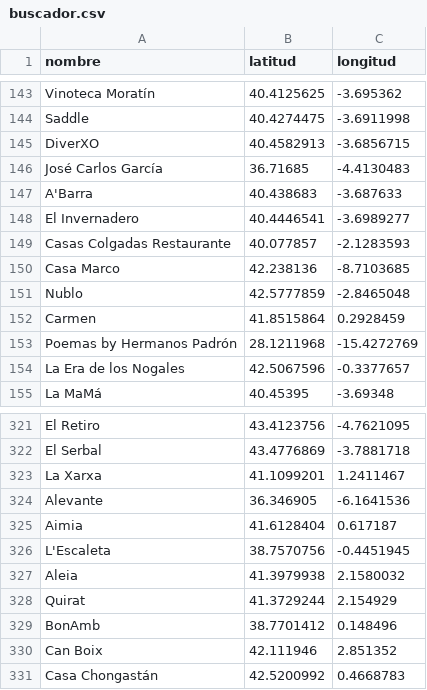
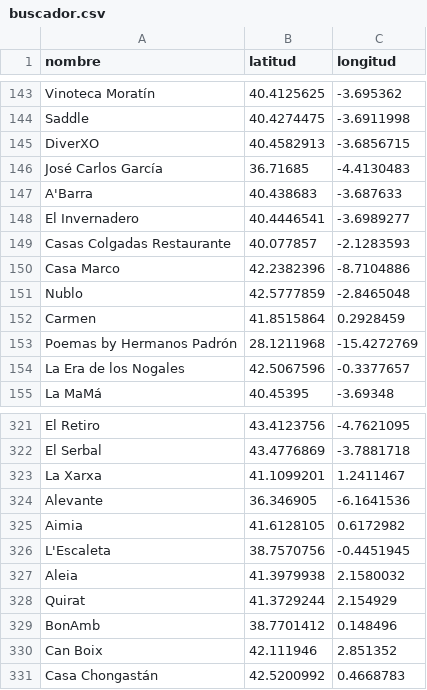
Before and after one commit to cmunoz-vocento/test-michelin, a CSV file: buscador.csv, drawn as a sheet; only a part is shown, gaps mark what is left out.

```diff
--- a/buscador.csv
+++ b/buscador.csv
@@ -149,3 +149,3 @@ El Invernadero,40.4446541,-3.6989277
 Casas Colgadas Restaurante,40.077857,-2.1283593
-Casa Marco,42.238136,-8.7103685
+Casa Marco,42.2382396,-8.7104886
 Nublo,42.5777859,-2.8465048
@@ -324,3 +324,3 @@ La Xarxa,41.1099201,1.2411467
 Alevante,36.346905,-6.1641536
-Aimia,41.6128404,0.617187
+Aimia,41.6128105,0.6172982
 L'Escaleta,38.7570756,-0.4451945
```
Also changed, not shown: 1 other file.
